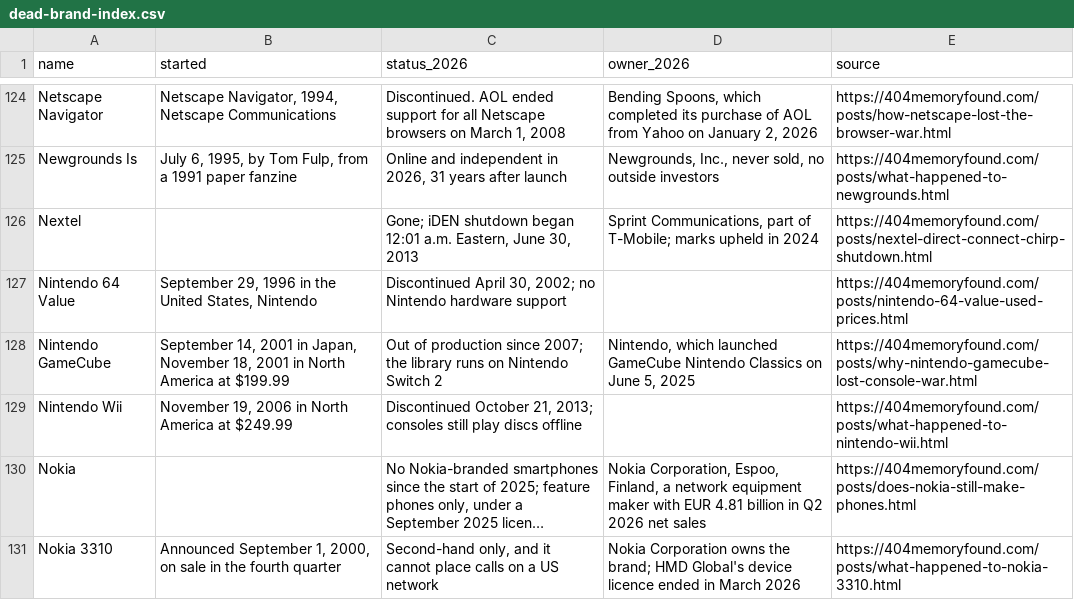
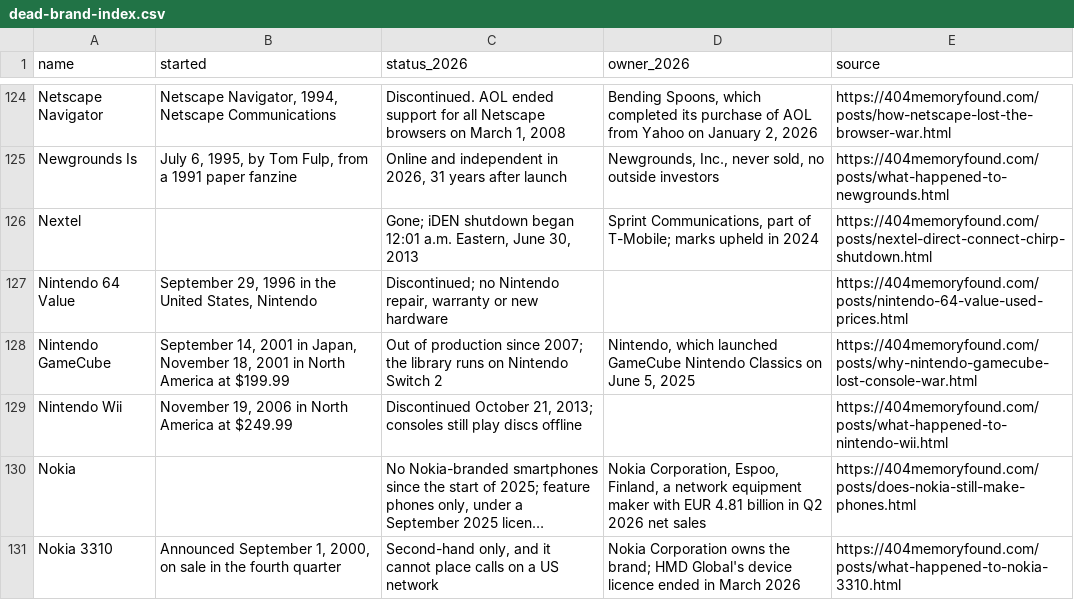
Before and after one commit to pnpaiva/404-memory-found, a CSV file: dead-brand-index.csv, drawn as a sheet; only a part is shown, gaps mark what is left out; long unchanged cells end in ….

```diff
--- a/dead-brand-index.csv
+++ b/dead-brand-index.csv
@@ -126,3 +126,3 @@ Newgrounds Is,"July 6, 1995, by Tom Fulp, from a 1991 paper fanzine","Online and
 Nextel,,"Gone; iDEN shutdown began 12:01 a.m. Eastern, June 30, 2013","Sprint Communications, part of T-Mobile; marks upheld in 2024",https://404memoryfound.com/posts/nextel-direct-connect-chirp-shutdown.html
-Nintendo 64 Value,"September 29, 1996 in the United States, Nintendo","Discontinued April 30, 2002; no Nintendo hardware support",,https://404memoryfound.com/posts/nintendo-64-value-used-prices.html
+Nintendo 64 Value,"September 29, 1996 in the United States, Nintendo","Discontinued; no Nintendo repair, warranty or new hardware",,https://404memoryfound.com/posts/nintendo-64-value-used-prices.html
 Nintendo GameCube,"September 14, 2001 in Japan, November 18, 2001 in North America at $199.99",Out of production since 2007; the library runs on Nintendo Switch 2,"Nintendo, which launched GameCube Nintendo Classics on June 5, 2025",https://404memoryfound.com/posts/why-nintendo-gamecube-lost-console-war.html
```
Also changed, not shown: 14 other files.
